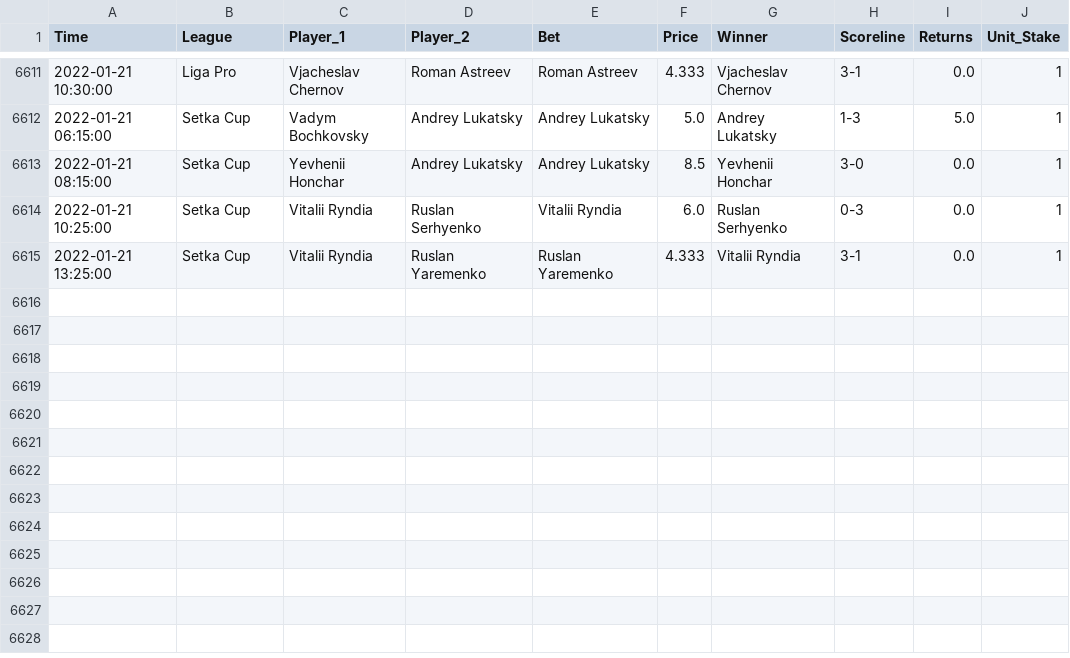
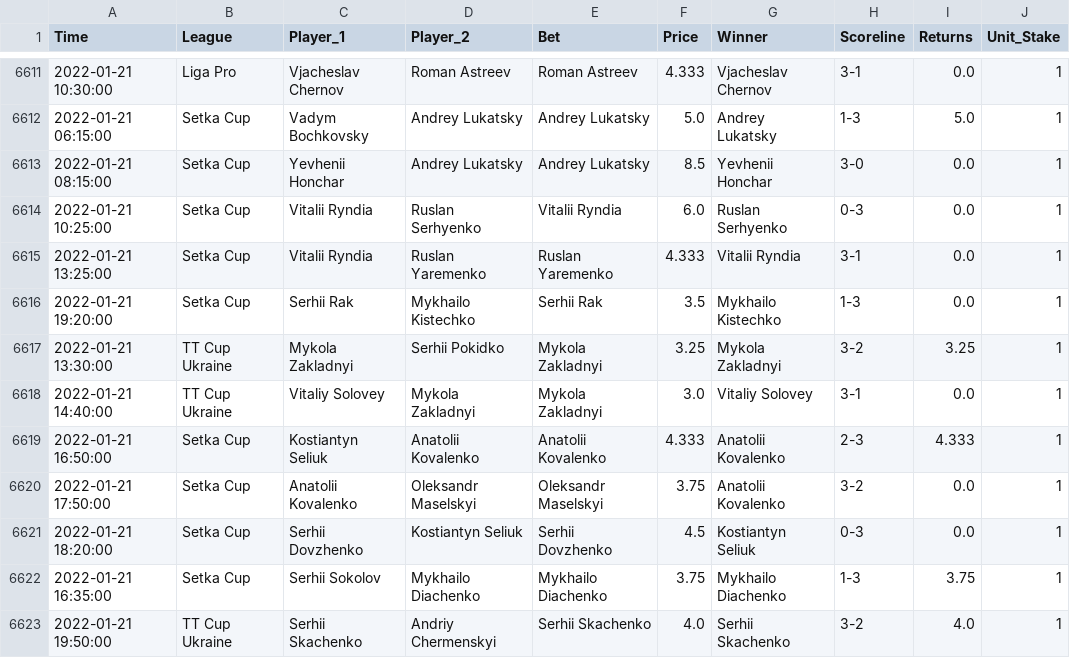
Before and after one commit to tomfothergill/tabletennis, a CSV file: Model_Assessment.csv, drawn as a sheet; only a part is shown, gaps mark what is left out.

Commit message:
committing files

```diff
--- a/Model_Assessment.csv
+++ b/Model_Assessment.csv
@@ -6615 +6615,9 @@ Time,League,Player_1,Player_2,Bet,Price,Winner,Scoreline,Returns,Unit_Stake
 2022-01-21 13:25:00,Setka Cup,Vitalii Ryndia,Ruslan Yaremenko,Ruslan Yaremenko,4.333,Vitalii Ryndia,3-1,0.0,1
+2022-01-21 19:20:00,Setka Cup,Serhii Rak,Mykhailo Kistechko,Serhii Rak,3.5,Mykhailo Kistechko,1-3,0.0,1
+2022-01-21 13:30:00,TT Cup Ukraine,Mykola Zakladnyi,Serhii Pokidko,Mykola Zakladnyi,3.25,Mykola Zakladnyi,3-2,3.25,1
+2022-01-21 14:40:00,TT Cup Ukraine,Vitaliy Solovey,Mykola Zakladnyi,Mykola Zakladnyi,3.0,Vitaliy Solovey,3-1,0.0,1
+2022-01-21 16:50:00,Setka Cup,Kostiantyn Seliuk,Anatolii Kovalenko,Anatolii Kovalenko,4.333,Anatolii Kovalenko,2-3,4.333,1
+2022-01-21 17:50:00,Setka Cup,Anatolii Kovalenko,Oleksandr Maselskyi,Oleksandr Maselskyi,3.75,Anatolii Kovalenko,3-2,0.0,1
+2022-01-21 18:20:00,Setka Cup,Serhii Dovzhenko,Kostiantyn Seliuk,Serhii Dovzhenko,4.5,Kostiantyn Seliuk,0-3,0.0,1
+2022-01-21 16:35:00,Setka Cup,Serhii Sokolov,Mykhailo Diachenko,Mykhailo Diachenko,3.75,Mykhailo Diachenko,1-3,3.75,1
+2022-01-21 19:50:00,TT Cup Ukraine,Serhii Skachenko,Andriy Chermenskyi,Serhii Skachenko,4.0,Serhii Skachenko,3-2,4.0,1
```
